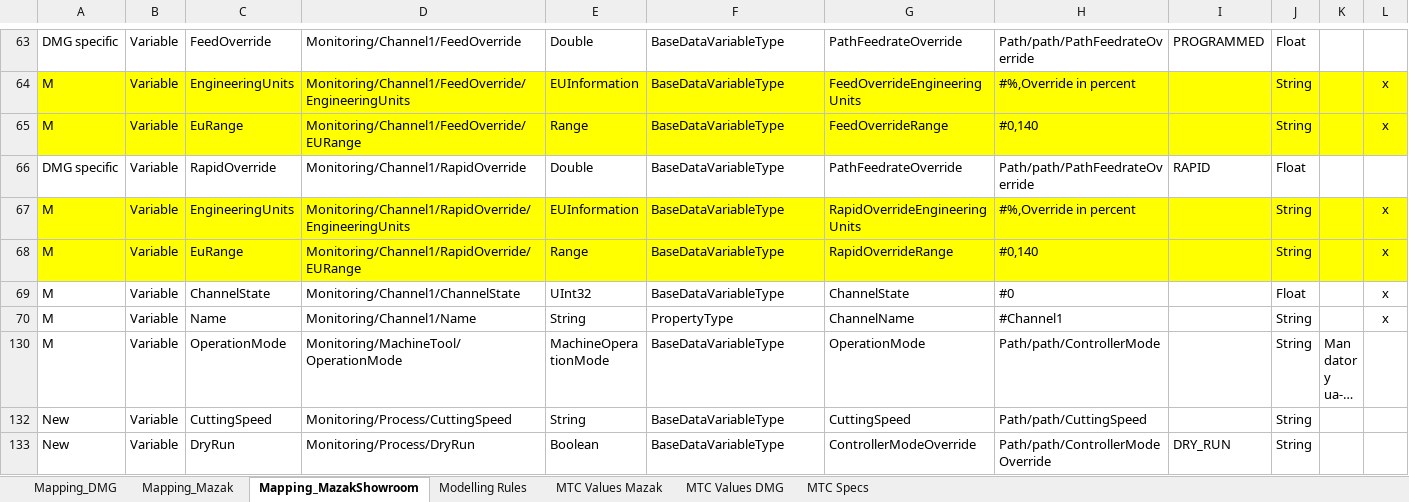
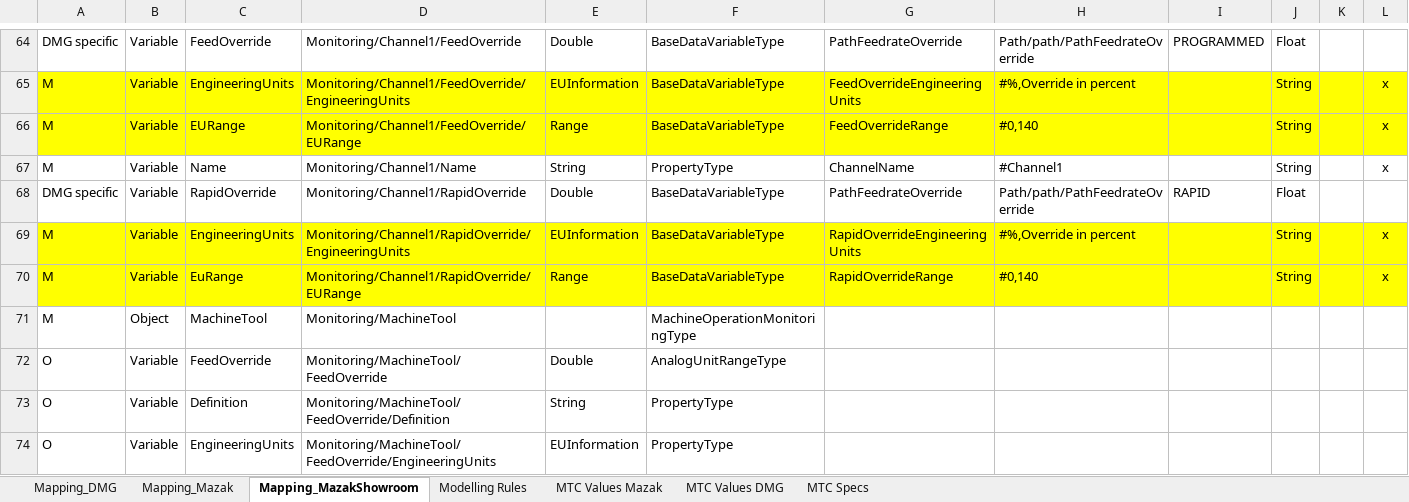
Before and after one commit to umati/connect, an Excel workbook: mtc2umati/mtc2umati/Mapping.xlsx, sheet Mapping_MazakShowroom, drawn as a sheet; only a part is shown, gaps mark what is left out; the shorter side is filled out with more unchanged rows; long unchanged cells end in …; values as stored, in another font and other column widths than the file's, no borders; table styles not drawn; addresses are those after the commit; the diff covers the shown part only; the diff names each change by its address in the sheet, - before the commit and + after, or states it on an @@ line.

```diff
--- a/mtc2umati/mtc2umati/Mapping.xlsx (sheet Mapping_MazakShowroom)
+++ b/mtc2umati/mtc2umati/Mapping.xlsx (sheet Mapping_MazakShowroom)
-C66: EuRange
+C66: EURange
@@ row 70 moved to row 67: M @@
@@ row 69 moved to row 63: M @@
@@ row 71 unhidden: M | Object | MachineTool | Monitoring/MachineTool |  | MachineOperationMonitoringType @@
@@ row 72 unhidden: O | Variable | FeedOverride | Monitoring/MachineTool/FeedOverride | Double | AnalogUnitRangeType @@
@@ row 73 unhidden: O | Variable | Definition | Monitoring/MachineTool/FeedOverride/Definition | String | PropertyType @@
@@ row 74 unhidden: O | Variable | EngineeringUnits | Monitoring/MachineTool/FeedOverride/EngineeringUnits | EUInformation | PropertyType @@
```
Also changed, not shown: 1 added row, 117 hidden or unhidden rows, 7 edited cells and cell formats elsewhere in this sheet, sheet Mapping_DMG, sheet Mapping_Mazak, 7 other files.
